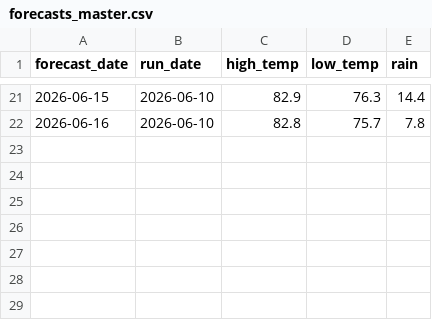
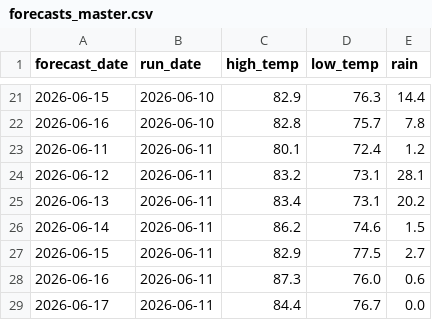
Before and after one commit to alexanderjefferson/taiwan-weather-tracker, a CSV file: data/forecasts/forecasts_master.csv, drawn as a sheet; only a part is shown, gaps mark what is left out.

Commit message:
daily forecast update

```diff
--- a/data/forecasts/forecasts_master.csv
+++ b/data/forecasts/forecasts_master.csv
@@ -22 +22,8 @@ forecast_date,run_date,high_temp,low_temp,rain
 2026-06-16,2026-06-10,82.8,75.7,7.8
+2026-06-11,2026-06-11,80.1,72.4,1.2
+2026-06-12,2026-06-11,83.2,73.1,28.1
+2026-06-13,2026-06-11,83.4,73.1,20.2
+2026-06-14,2026-06-11,86.2,74.6,1.5
+2026-06-15,2026-06-11,82.9,77.5,2.7
+2026-06-16,2026-06-11,87.3,76.0,0.6
+2026-06-17,2026-06-11,84.4,76.7,0.0
```
Also changed, not shown: 1 other file.
